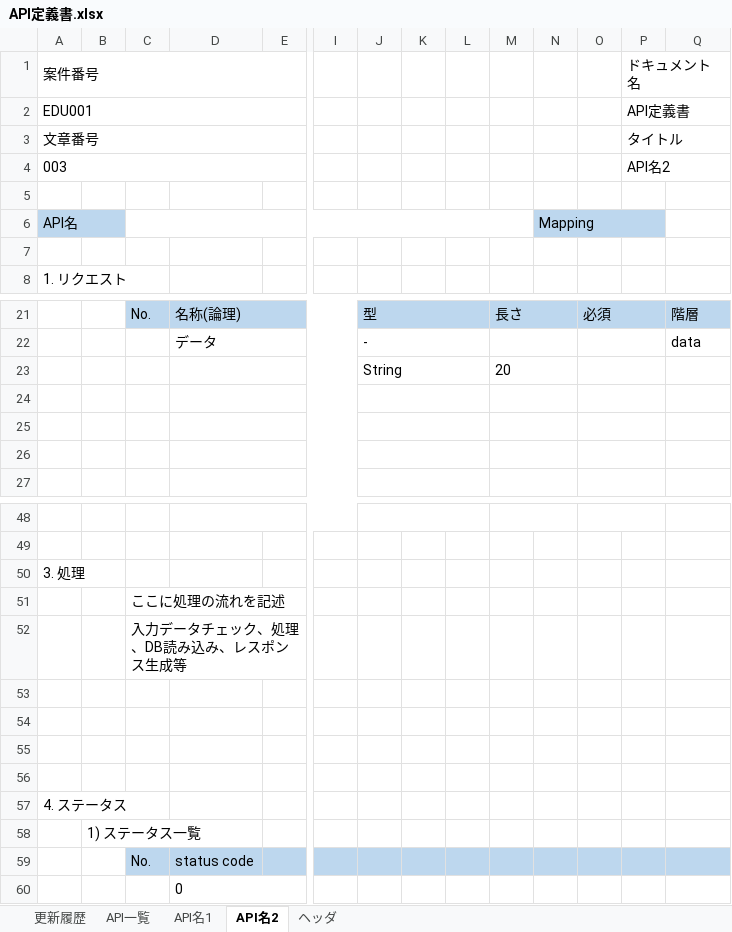
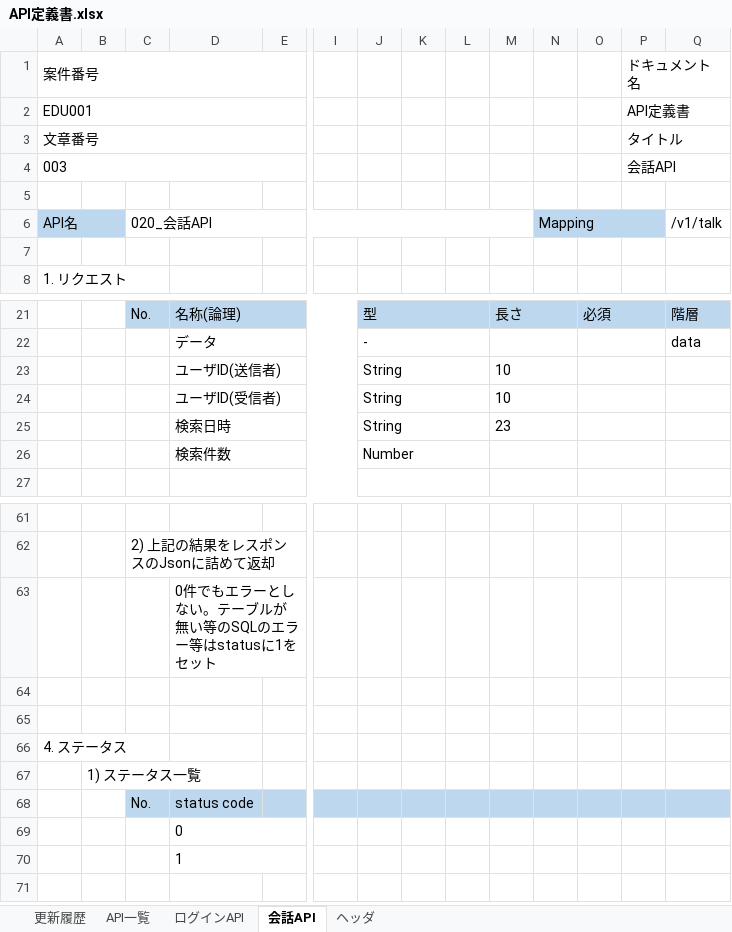
Before and after one commit to k-gotoh/tunag-app-documents, an Excel workbook: 010_設計書/900_サーバ/020_API定義書/API定義書.xlsx, sheet 会話API, drawn as a sheet; only a part is shown, gaps mark what is left out; values as stored, in another font and other column widths than the file's, no borders; removed rows and columns are numbered as before the commit, all else as after; rows hold the shown columns only; the diff covers the shown part only; the diff names each change by its address in the sheet, - before the commit and + after, or states it on an @@ line.

```diff
--- a/010_設計書/900_サーバ/020_API定義書/API定義書.xlsx (sheet 会話API)
+++ b/010_設計書/900_サーバ/020_API定義書/API定義書.xlsx (sheet 会話API)
-sheet tab: API名1
+sheet tab: ログインAPI
-sheet tab: API名2
+sheet tab: 会話API
-P4 (ドキュメント名): API名2
+P4 (ドキュメント名): 会話API
-C6: (empty)
+C6: 020_会話API
-Q6: (empty)
+Q6: /v1/talk
-row 23:  |  |  |  |  |  | String |  |  | 20
-row 23: (empty)
+row 23:  |  |  | ユーザID(送信者) |  |  | String |  |  | 10
-row 24: (empty)
+row 24:  |  |  | ユーザID(受信者) |  |  | String |  |  | 10
-row 25: (empty)
+row 25:  |  |  | 検索日時 |  |  | String |  |  | 23
+row 26:  |  |  | 検索件数 |  |  | Number
-D48:I48 merged
-J48:L48 merged
-M48:N48 merged
-O48:P48 merged
-row 49: (empty)
@@ row 50 moved to row 51: 3. 処理 @@
-C62: ここに処理の流れを記述
+C62: 2) 上記の結果をレスポンスのJsonに詰めて返却
-row 52:  |  | 入力データチェック、処理、DB読み込み、レスポンス生成等
-D63: (empty)
+D63: 0件でもエラーとしない。テーブルが無い等のSQLのエラー等はstatusに1をセット
-row 54: (empty)
+row 70:  |  |  | 1
```
Also changed, not shown: 14 added rows, 2 removed rows, 4 edited cells and merged cells elsewhere in this sheet, sheet ログインAPI, 010_設計書/900_サーバ/010_テーブル定義書/テーブル定義書.xlsx.
